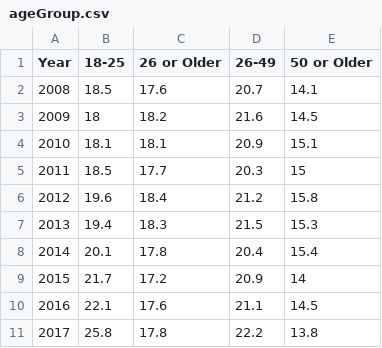
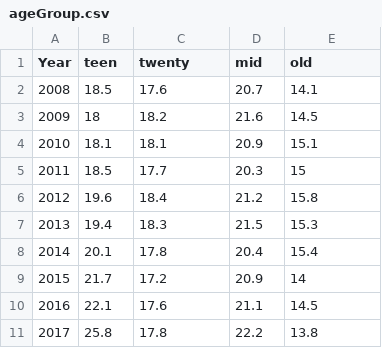
Before and after one commit to meghanspeth/FinalProject, a CSV file: csv/ageGroup.csv (was InteractiveDashboard/ageGroup.csv), drawn as a sheet.

```diff
--- a/InteractiveDashboard/ageGroup.csv
+++ b/csv/ageGroup.csv
@@ -1,2 +1,2 @@
-Year,18-25,26 or Older,26-49,50 or Older
+Year,teen,twenty,mid,old
 2008,18.5,17.6,20.7,14.1
```
Also changed, not shown: 24 other files.
